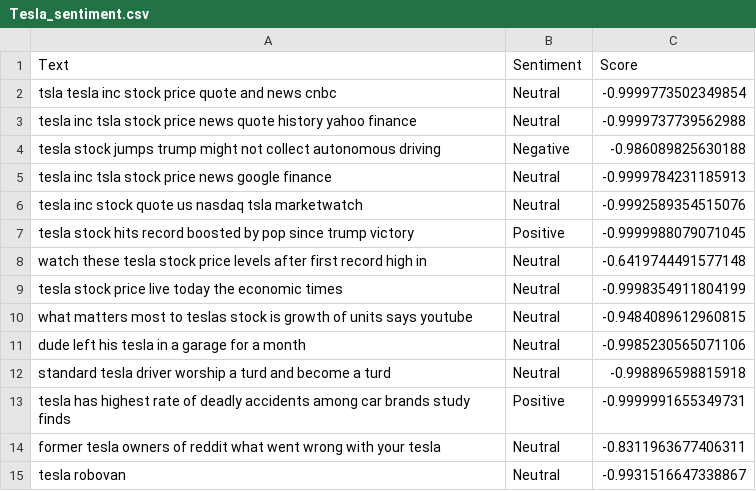
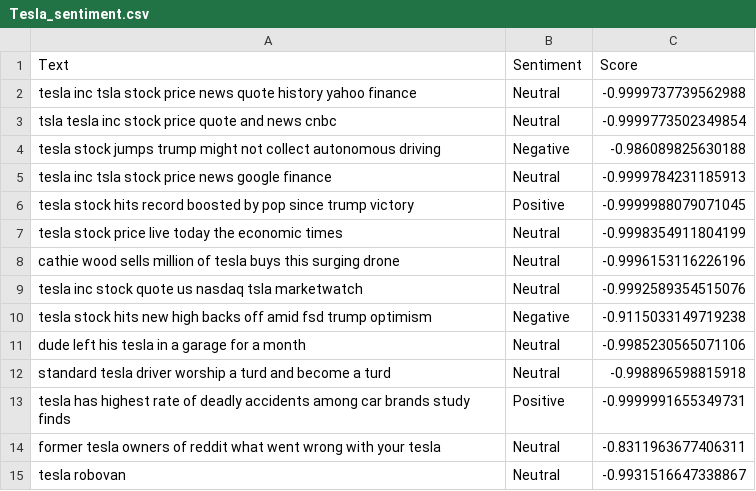
Before and after one commit to rohithyadav2004/JITHackathon-Team-Output, a CSV file: Tesla_sentiment.csv, drawn as a sheet; only a part is shown.

```diff
--- a/Tesla_sentiment.csv
+++ b/Tesla_sentiment.csv
@@ -1,11 +1,11 @@
 Text,Sentiment,Score
+tesla inc tsla stock price news quote  history  yahoo finance,Neutral,-0.9999737739562988
 tsla tesla inc  stock price quote and news  cnbc,Neutral,-0.9999773502349854
-tesla inc tsla stock price news quote  history  yahoo finance,Neutral,-0.9999737739562988
 tesla stock jumps trump might not collect autonomous driving ,Negative,-0.986089825630188
 tesla inc tsla stock price  news  google finance,Neutral,-0.9999784231185913
+tesla stock hits record boosted by  pop since trump victory,Positive,-0.9999988079071045
+tesla stock price live today  the economic times,Neutral,-0.9998354911804199
+cathie wood sells  million of tesla buys this surging drone ,Neutral,-0.9996153116226196
 tesla inc stock quote us nasdaq  tsla  marketwatch,Neutral,-0.9992589354515076
-tesla stock hits record boosted by  pop since trump victory,Positive,-0.9999988079071045
-watch these tesla stock price levels after first record high in ,Neutral,-0.6419744491577148
-tesla stock price live today  the economic times,Neutral,-0.9998354911804199
-what matters most to teslas stock is growth of units says   youtube,Neutral,-0.9484089612960815
+tesla stock hits new high backs off amid fsd trump optimism,Negative,-0.9115033149719238
 dude left his tesla in a garage for a month ,Neutral,-0.9985230565071106
```
Also changed, not shown: market_sentiment.csv, 1 other file.
